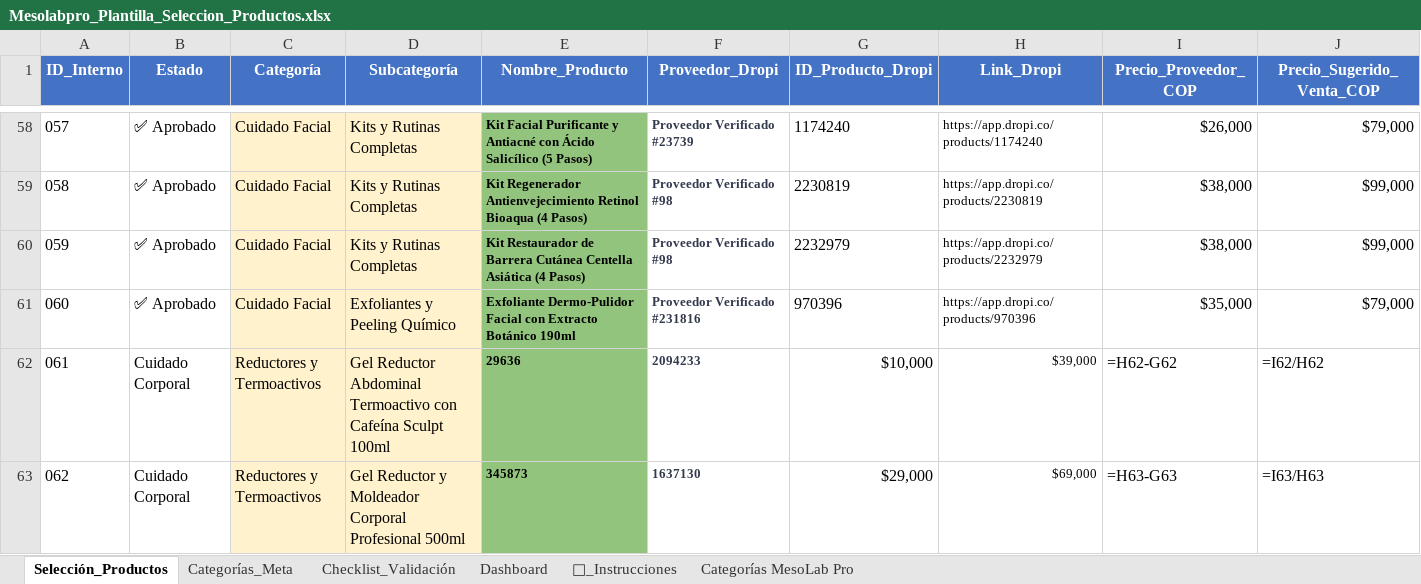
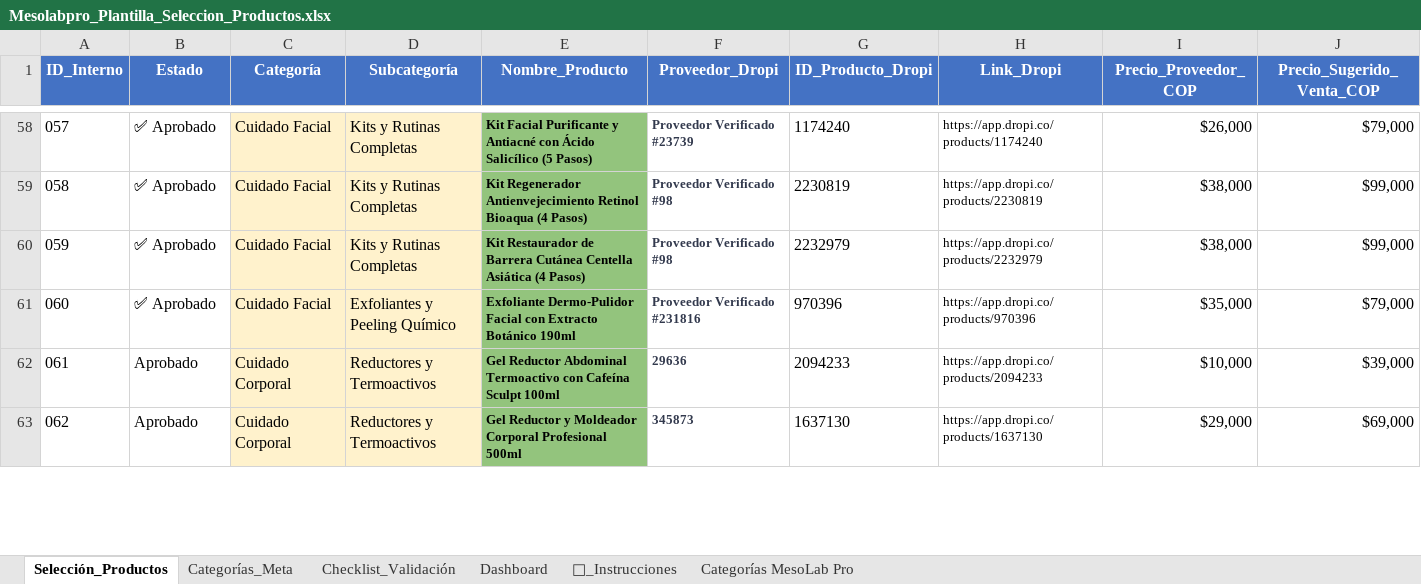
Before and after one commit to cristborrero/MesoLab-Pro, an Excel workbook: docs/Mesolabpro/06_Catalogo_y_Productos/02_Estudios_de_Mercado_y_Ganadores/Mesolabpro_Plantilla_Seleccion_Productos.xlsx, sheet Selección_Productos, drawn as a sheet; only a part is shown, gaps mark what is left out; values as stored, in another font and other column widths than the file's, no borders; formulas without a stored value are shown as written; the diff covers the shown part only; the diff names each change by its address in the sheet, - before the commit and + after, or states it on an @@ line.

Commit message:
fix(catalog): standardize column alignment across all 150 products in Excel

```diff
--- a/docs/Mesolabpro/06_Catalogo_y_Productos/02_Estudios_de_Mercado_y_Ganadores/Mesolabpro_Plantilla_Seleccion_Productos.xlsx (sheet Selección_Productos)
+++ b/docs/Mesolabpro/06_Catalogo_y_Productos/02_Estudios_de_Mercado_y_Ganadores/Mesolabpro_Plantilla_Seleccion_Productos.xlsx (sheet Selección_Productos)
-B62:B63 (Estado): Cuidado Corporal
+B62:B63 (Estado): Aprobado
-C62:C63 (Categoría): Reductores y Termoactivos
+C62:C63 (Categoría): Cuidado Corporal
-D62 (Subcategoría): Gel Reductor Abdominal Termoactivo con Cafeína Sculpt 100ml
+D62 (Subcategoría): Reductores y Termoactivos
-E62 (Nombre_Producto): 29636
+E62 (Nombre_Producto): Gel Reductor Abdominal Termoactivo con Cafeína Sculpt 100ml
-F62 (Proveedor_Dropi): 2094233
+F62 (Proveedor_Dropi): 29636
-G62 (ID_Producto_Dropi): $10,000
+G62 (ID_Producto_Dropi): 2094233
-H62 (Link_Dropi): $39,000
+H62 (Link_Dropi): https://app.dropi.co/products/2094233
-I62 (Precio_Proveedor_COP): =H62-G62
+I62 (Precio_Proveedor_COP): $10,000
-J62 (Precio_Sugerido_Venta_COP): =I62/H62
+J62 (Precio_Sugerido_Venta_COP): $39,000
-D63 (Subcategoría): Gel Reductor y Moldeador Corporal Profesional 500ml
+D63 (Subcategoría): Reductores y Termoactivos
-E63 (Nombre_Producto): 345873
+E63 (Nombre_Producto): Gel Reductor y Moldeador Corporal Profesional 500ml
-F63 (Proveedor_Dropi): 1637130
+F63 (Proveedor_Dropi): 345873
-G63 (ID_Producto_Dropi): $29,000
+G63 (ID_Producto_Dropi): 1637130
-H63 (Link_Dropi): $69,000
+H63 (Link_Dropi): https://app.dropi.co/products/1637130
-I63 (Precio_Proveedor_COP): =H63-G63
+I63 (Precio_Proveedor_COP): $29,000
-J63 (Precio_Sugerido_Venta_COP): =I63/H63
+J63 (Precio_Sugerido_Venta_COP): $69,000
```
Also changed, not shown: 1782 edited cells elsewhere in this sheet, 1 other file.
